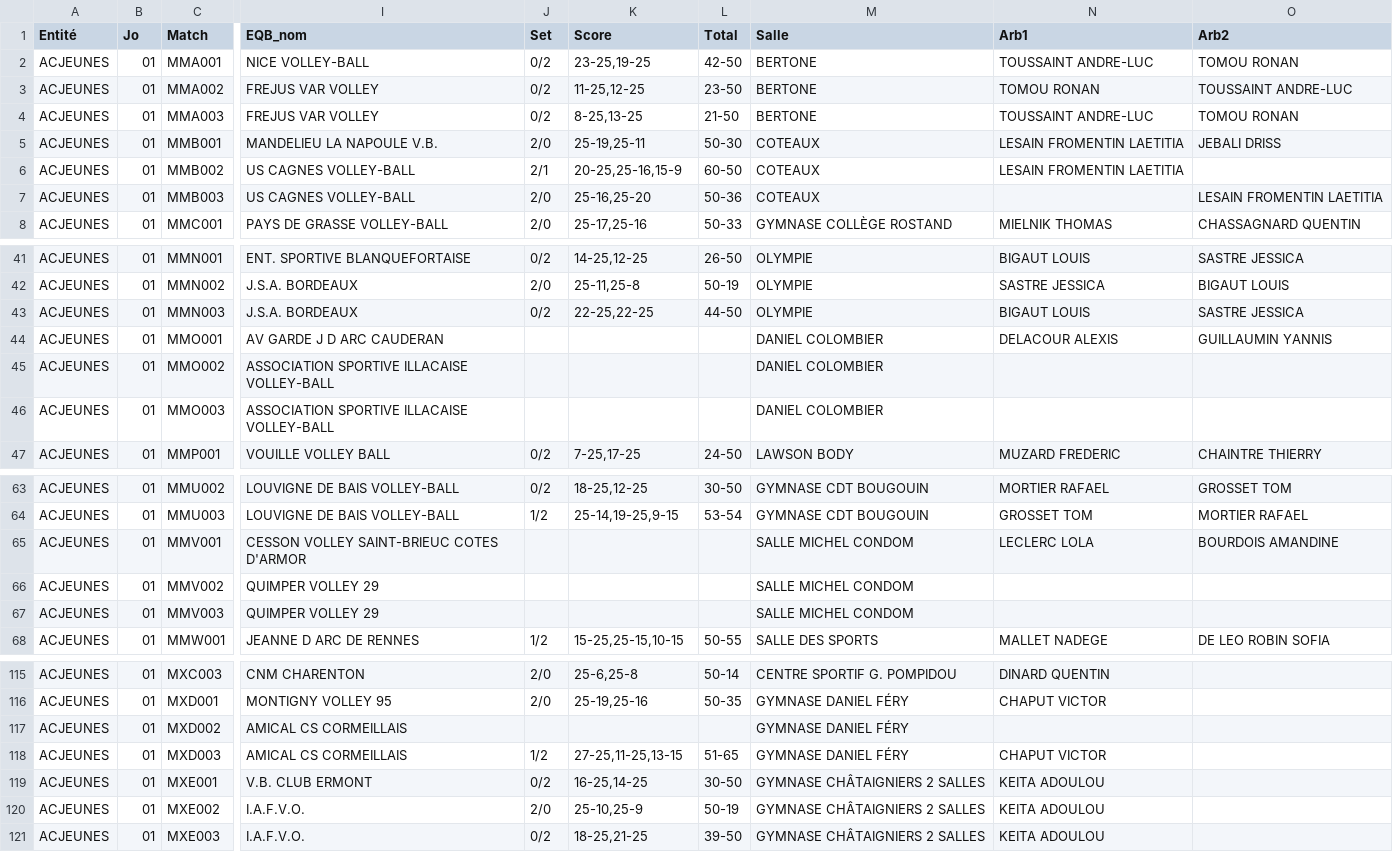
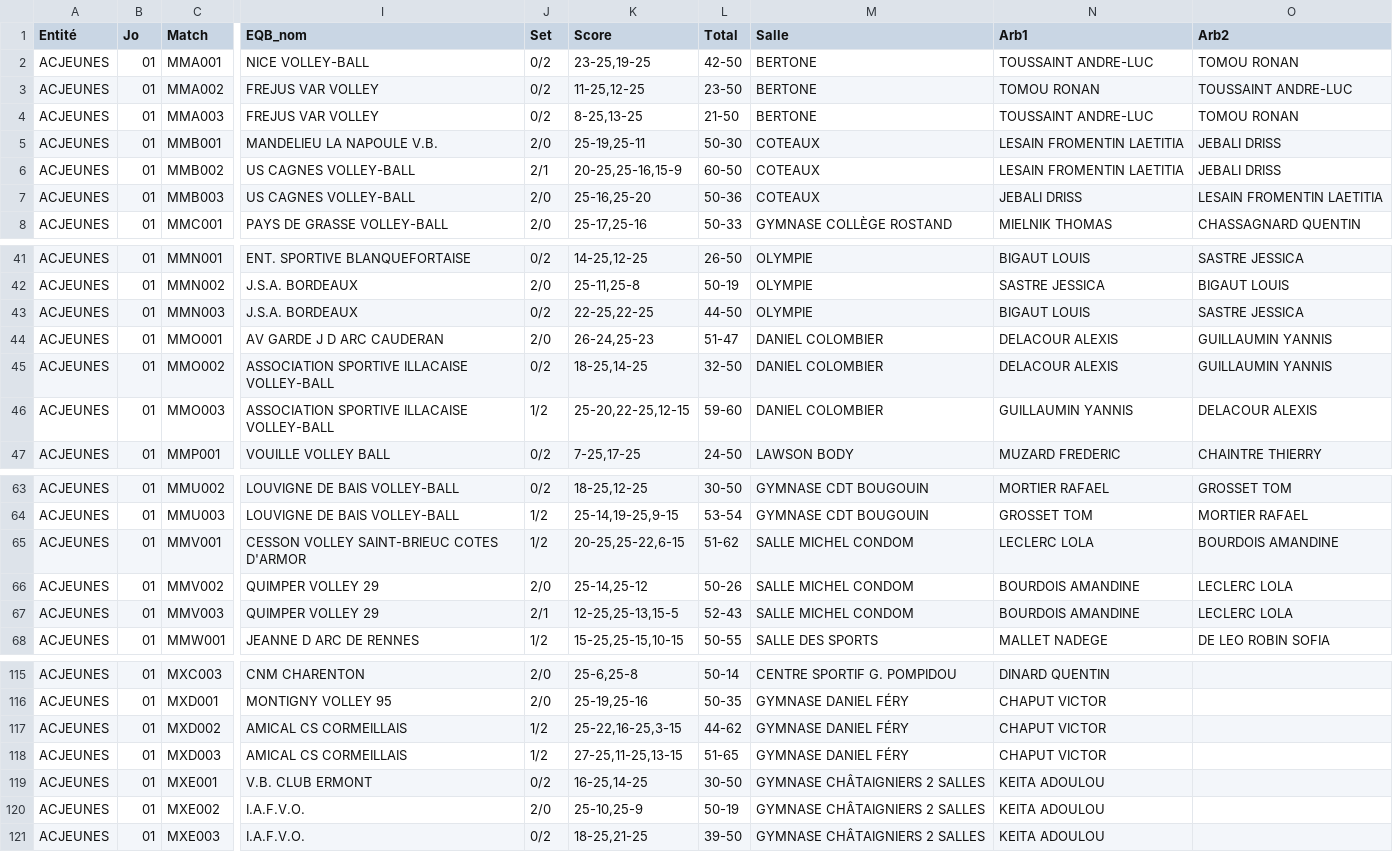
Before and after one commit to gillesdandrea/vb-stats, a CSV file: public/data/FFVB-2025-CDF-M15M.CSV, drawn as a sheet; only a part is shown, gaps mark what is left out; the diff names each change by its address in the sheet, - before the commit and + after, or states it on an @@ line.

```diff
--- a/public/data/FFVB-2025-CDF-M15M.CSV
+++ b/public/data/FFVB-2025-CDF-M15M.CSV
-O6 (Arb2): (empty)
+O6 (Arb2): JEBALI DRISS
-N7 (Arb1): (empty)
+N7 (Arb1): JEBALI DRISS
-J44 (Set): (empty)
+J44 (Set): 2/0
-K44 (Score): (empty)
+K44 (Score): 26-24,25-23
-L44 (Total): (empty)
+L44 (Total): 51-47
-J45 (Set): (empty)
+J45 (Set): 0/2
-K45 (Score): (empty)
+K45 (Score): 18-25,14-25
-L45 (Total): (empty)
+L45 (Total): 32-50
-N45 (Arb1): (empty)
+N45 (Arb1): DELACOUR ALEXIS
-O45 (Arb2): (empty)
+O45 (Arb2): GUILLAUMIN YANNIS
-J46 (Set): (empty)
+J46 (Set): 1/2
-K46 (Score): (empty)
+K46 (Score): 25-20,22-25,12-15
-L46 (Total): (empty)
+L46 (Total): 59-60
-N46 (Arb1): (empty)
+N46 (Arb1): GUILLAUMIN YANNIS
-O46 (Arb2): (empty)
+O46 (Arb2): DELACOUR ALEXIS
-J65 (Set): (empty)
+J65 (Set): 1/2
-K65 (Score): (empty)
+K65 (Score): 20-25,25-22,6-15
-L65 (Total): (empty)
+L65 (Total): 51-62
-J66 (Set): (empty)
+J66 (Set): 2/0
-K66 (Score): (empty)
+K66 (Score): 25-14,25-12
-L66 (Total): (empty)
+L66 (Total): 50-26
-N66:N67 (Arb1): (empty)
+N66:N67 (Arb1): BOURDOIS AMANDINE
-O66:O67 (Arb2): (empty)
+O66:O67 (Arb2): LECLERC LOLA
-J67 (Set): (empty)
+J67 (Set): 2/1
-K67 (Score): (empty)
+K67 (Score): 12-25,25-13,15-5
-L67 (Total): (empty)
+L67 (Total): 52-43
-J117 (Set): (empty)
+J117 (Set): 1/2
-K117 (Score): (empty)
+K117 (Score): 25-22,16-25,3-15
-L117 (Total): (empty)
+L117 (Total): 44-62
-N117 (Arb1): (empty)
+N117 (Arb1): CHAPUT VICTOR
```
Also changed, not shown: public/data/FFVB-2025-CDF-M13M.CSV, public/data/FFVB-2025-CDF-M15F.CSV, 4 other files.
